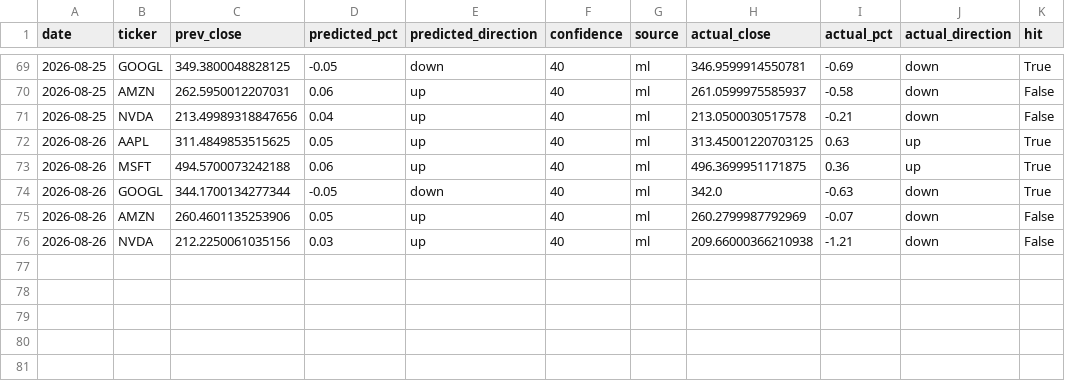
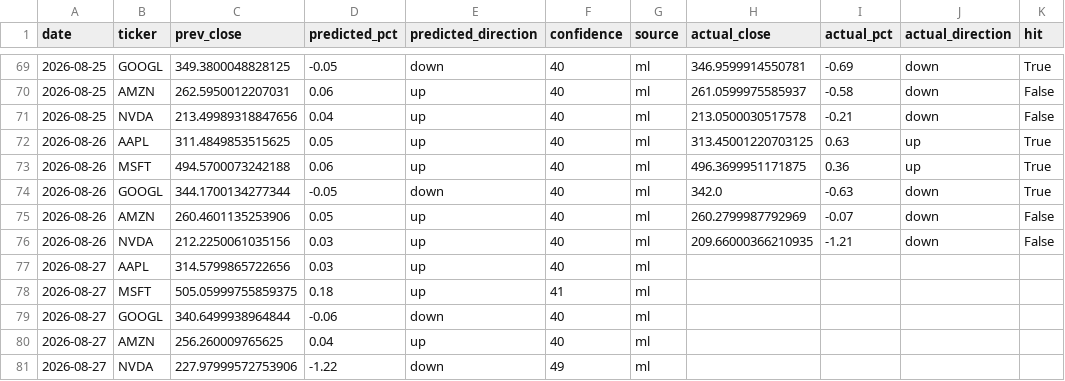
Before and after one commit to Revanth-Naik/niffler, a CSV file: data/processed/predictions_log.csv, drawn as a sheet; only a part is shown, gaps mark what is left out.

Commit message:
Log predictions for 2026-08-27

```diff
--- a/data/processed/predictions_log.csv
+++ b/data/processed/predictions_log.csv
@@ -75,2 +75,7 @@ date,ticker,prev_close,predicted_pct,predicted_direction,confidence,source,actua
 2026-08-26,AMZN,260.4601135253906,0.05,up,40,ml,260.2799987792969,-0.07,down,False
-2026-08-26,NVDA,212.2250061035156,0.03,up,40,ml,209.66000366210938,-1.21,down,False
+2026-08-26,NVDA,212.2250061035156,0.03,up,40,ml,209.66000366210935,-1.21,down,False
+2026-08-27,AAPL,314.5799865722656,0.03,up,40,ml,,,,
+2026-08-27,MSFT,505.05999755859375,0.18,up,41,ml,,,,
+2026-08-27,GOOGL,340.6499938964844,-0.06,down,40,ml,,,,
+2026-08-27,AMZN,256.260009765625,0.04,up,40,ml,,,,
+2026-08-27,NVDA,227.97999572753906,-1.22,down,49,ml,,,,
```
